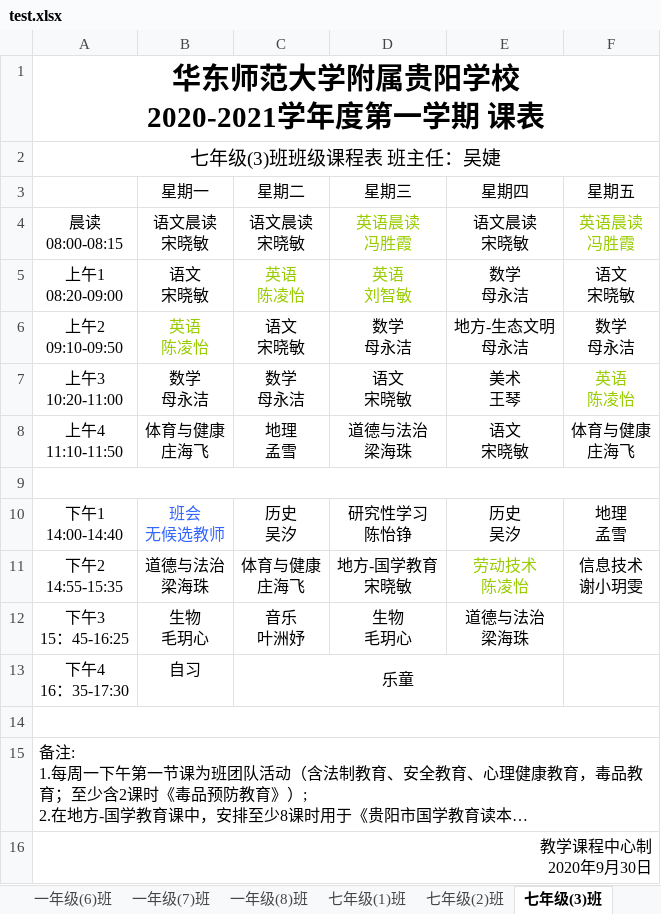
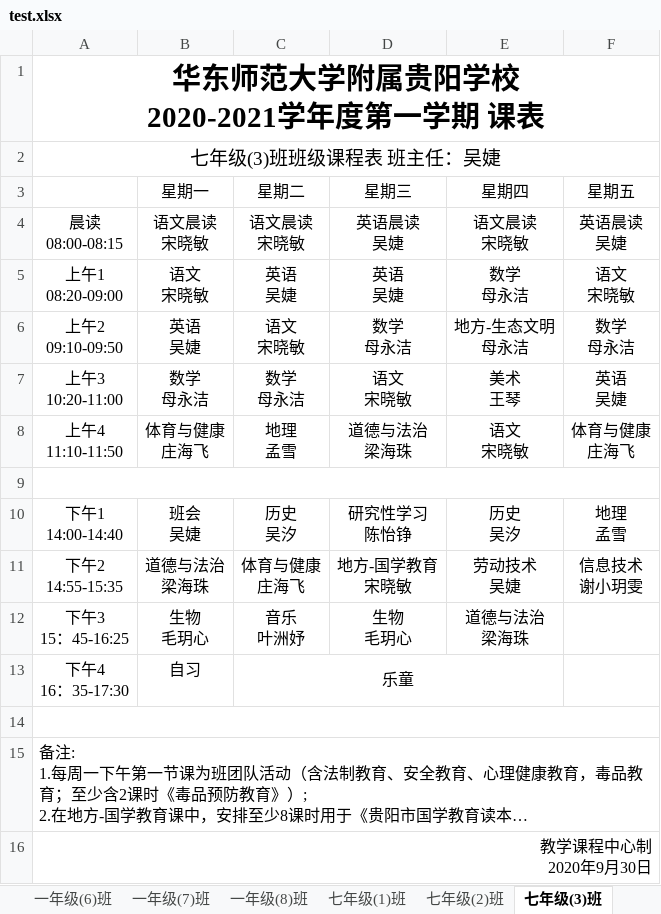
Before and after one commit to xxhddt163/myapp, an Excel workbook: Schedule/test.xlsx, sheet 七年级(3)班, drawn as a sheet; long unchanged cells end in …; values as stored, in another font and other column widths than the file's, no borders; ↵ is a line break in a cell; the diff names each change by its address in the sheet, - before the commit and + after, or states it on an @@ line.

```diff
--- a/Schedule/test.xlsx (sheet 七年级(3)班)
+++ b/Schedule/test.xlsx (sheet 七年级(3)班)
-D4 (星期三): 英语晨读 ↵ 冯胜霞
+D4 (星期三): 英语晨读 ↵ 吴婕
-D4 text colour: #99CC00
+D4 text colour: black
-F4 (星期五): 英语晨读 ↵ 冯胜霞
+F4 (星期五): 英语晨读 ↵ 吴婕
-F4 text colour: #99CC00
+F4 text colour: black
-C5 (星期二): 英语 ↵ 陈凌怡
+C5 (星期二): 英语 ↵ 吴婕
-C5:D5 text colour: #99CC00
+C5:D5 text colour: black
-D5 (星期三): 英语 ↵ 刘智敏
+D5 (星期三): 英语 ↵ 吴婕
-B6 (星期一): 英语 ↵ 陈凌怡
+B6 (星期一): 英语 ↵ 吴婕
-B6 text colour: #99CC00
+B6 text colour: black
-F7 (星期五): 英语 ↵ 陈凌怡
+F7 (星期五): 英语 ↵ 吴婕
-F7 text colour: #99CC00
+F7 text colour: black
-B10 (星期一): 班会 ↵ 无候选教师
+B10 (星期一): 班会 ↵ 吴婕
-B10 text colour: #3366FF
+B10 text colour: black
-E11 (星期四): 劳动技术 ↵ 陈凌怡
+E11 (星期四): 劳动技术 ↵ 吴婕
-E11 text colour: #99CC00
+E11 text colour: black
```
Also changed, not shown: sheet 一年级(1)班, sheet 八年级(1)班, sheet 一年级(8)班, sheet 一年级(2)班, sheet 一年级(5)班, sheet 八年级(4)班, 2 more sheets, other sheet tabs, 2 other files.
